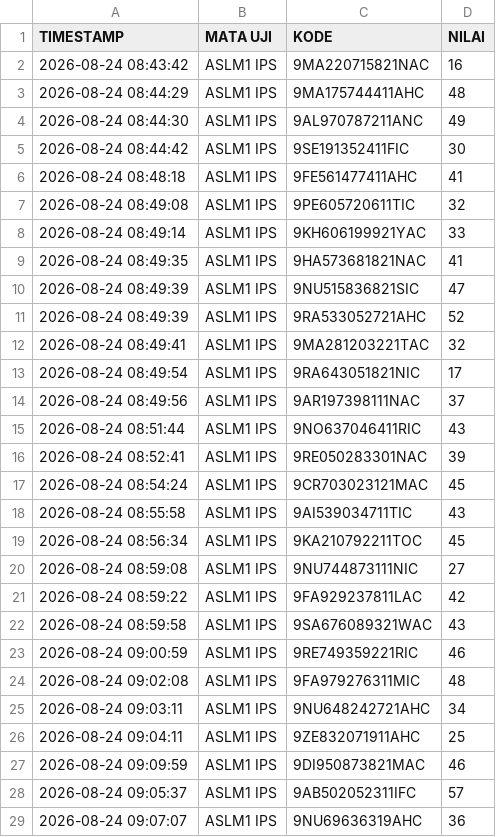
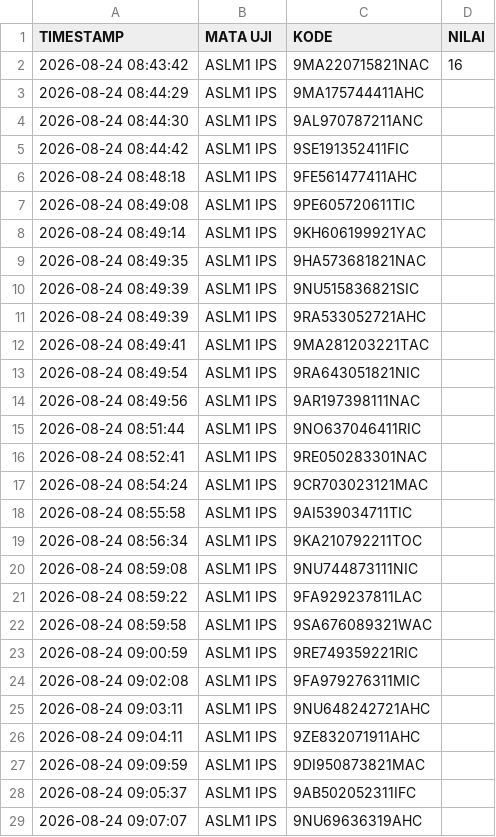
Before and after one commit to SMPN1KALIWEDI/ujian-smpn1kaliwedi, a CSV file: data/nilai.csv, drawn as a sheet; only a part is shown; the diff covers the shown part only.

Commit message:
Update data/nilai.csv - 2026-08-24T05:00:46.725Z

```diff
--- a/data/nilai.csv
+++ b/data/nilai.csv
@@ -2,28 +2,28 @@ TIMESTAMP,MATA UJI,KODE,NILAI
 2026-08-24 08:43:42,ASLM1 IPS,9MA220715821NAC,16
-2026-08-24 08:44:29,ASLM1 IPS,9MA175744411AHC,48
-2026-08-24 08:44:30,ASLM1 IPS,9AL970787211ANC,49
-2026-08-24 08:44:42,ASLM1 IPS,9SE191352411FIC,30
-2026-08-24 08:48:18,ASLM1 IPS,9FE561477411AHC,41
-2026-08-24 08:49:08,ASLM1 IPS,9PE605720611TIC,32
-2026-08-24 08:49:14,ASLM1 IPS,9KH606199921YAC,33
-2026-08-24 08:49:35,ASLM1 IPS,9HA573681821NAC,41
-2026-08-24 08:49:39,ASLM1 IPS,9NU515836821SIC,47
-2026-08-24 08:49:39,ASLM1 IPS,9RA533052721AHC,52
-2026-08-24 08:49:41,ASLM1 IPS,9MA281203221TAC,32
-2026-08-24 08:49:54,ASLM1 IPS,9RA643051821NIC,17
-2026-08-24 08:49:56,ASLM1 IPS,9AR197398111NAC,37
-2026-08-24 08:51:44,ASLM1 IPS,9NO637046411RIC,43
-2026-08-24 08:52:41,ASLM1 IPS,9RE050283301NAC,39
-2026-08-24 08:54:24,ASLM1 IPS,9CR703023121MAC,45
-2026-08-24 08:55:58,ASLM1 IPS,9AI539034711TIC,43
-2026-08-24 08:56:34,ASLM1 IPS,9KA210792211TOC,45
-2026-08-24 08:59:08,ASLM1 IPS,9NU744873111NIC,27
-2026-08-24 08:59:22,ASLM1 IPS,9FA929237811LAC,42
-2026-08-24 08:59:58,ASLM1 IPS,9SA676089321WAC,43
-2026-08-24 09:00:59,ASLM1 IPS,9RE749359221RIC,46
-2026-08-24 09:02:08,ASLM1 IPS,9FA979276311MIC,48
-2026-08-24 09:03:11,ASLM1 IPS,9NU648242721AHC,34
-2026-08-24 09:04:11,ASLM1 IPS,9ZE832071911AHC,25
-2026-08-24 09:09:59,ASLM1 IPS,9DI950873821MAC,46
-2026-08-24 09:05:37,ASLM1 IPS,9AB502052311IFC,57
-2026-08-24 09:07:07,ASLM1 IPS,9NU69636319AHC,36
+2026-08-24 08:44:29,ASLM1 IPS,9MA175744411AHC,
+2026-08-24 08:44:30,ASLM1 IPS,9AL970787211ANC,
+2026-08-24 08:44:42,ASLM1 IPS,9SE191352411FIC,
+2026-08-24 08:48:18,ASLM1 IPS,9FE561477411AHC,
+2026-08-24 08:49:08,ASLM1 IPS,9PE605720611TIC,
+2026-08-24 08:49:14,ASLM1 IPS,9KH606199921YAC,
+2026-08-24 08:49:35,ASLM1 IPS,9HA573681821NAC,
+2026-08-24 08:49:39,ASLM1 IPS,9NU515836821SIC,
+2026-08-24 08:49:39,ASLM1 IPS,9RA533052721AHC,
+2026-08-24 08:49:41,ASLM1 IPS,9MA281203221TAC,
+2026-08-24 08:49:54,ASLM1 IPS,9RA643051821NIC,
+2026-08-24 08:49:56,ASLM1 IPS,9AR197398111NAC,
+2026-08-24 08:51:44,ASLM1 IPS,9NO637046411RIC,
+2026-08-24 08:52:41,ASLM1 IPS,9RE050283301NAC,
+2026-08-24 08:54:24,ASLM1 IPS,9CR703023121MAC,
+2026-08-24 08:55:58,ASLM1 IPS,9AI539034711TIC,
+2026-08-24 08:56:34,ASLM1 IPS,9KA210792211TOC,
+2026-08-24 08:59:08,ASLM1 IPS,9NU744873111NIC,
+2026-08-24 08:59:22,ASLM1 IPS,9FA929237811LAC,
+2026-08-24 08:59:58,ASLM1 IPS,9SA676089321WAC,
+2026-08-24 09:00:59,ASLM1 IPS,9RE749359221RIC,
+2026-08-24 09:02:08,ASLM1 IPS,9FA979276311MIC,
+2026-08-24 09:03:11,ASLM1 IPS,9NU648242721AHC,
+2026-08-24 09:04:11,ASLM1 IPS,9ZE832071911AHC,
+2026-08-24 09:09:59,ASLM1 IPS,9DI950873821MAC,
+2026-08-24 09:05:37,ASLM1 IPS,9AB502052311IFC,
+2026-08-24 09:07:07,ASLM1 IPS,9NU69636319AHC,
```
Also changed, not shown: 31 edited cells elsewhere in this file.
